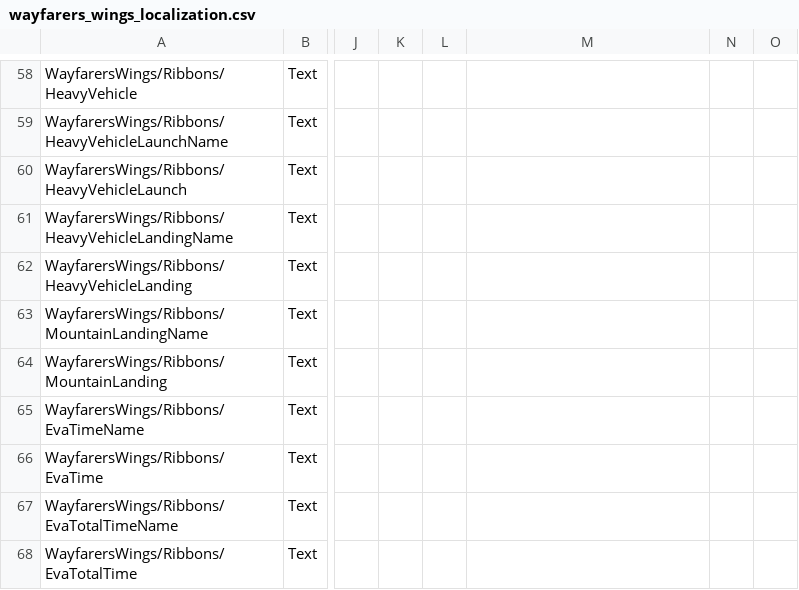
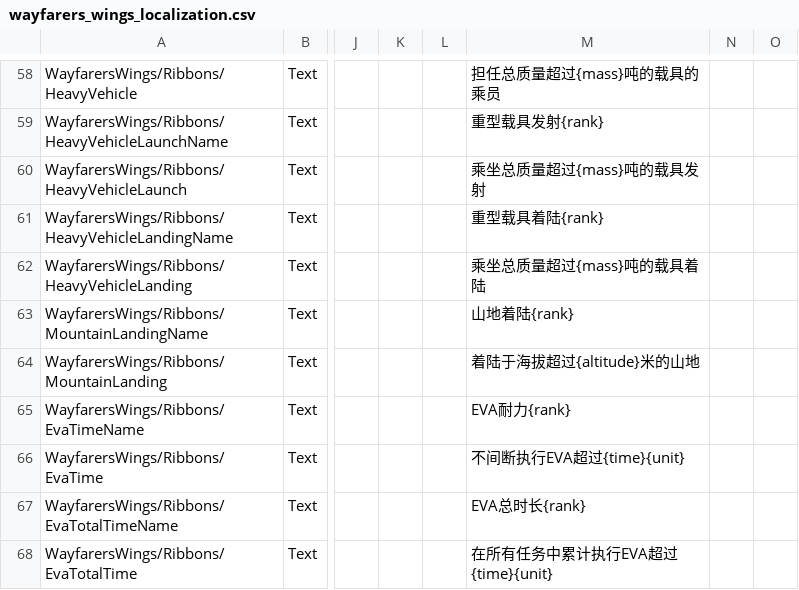
Before and after one commit to Kerbalight/WayfarersWings, a CSV file: plugin_template/localizations/wayfarers_wings_localization.csv, drawn as a sheet; only a part is shown, gaps mark what is left out; the diff covers the shown part only; the diff names each change by its address in the sheet, - before the commit and + after, or states it on an @@ line.

```diff
--- a/plugin_template/localizations/wayfarers_wings_localization.csv
+++ b/plugin_template/localizations/wayfarers_wings_localization.csv
-M58: (empty)
+M58: 担任总质量超过{mass}吨的载具的乘员
-M59: (empty)
+M59: 重型载具发射{rank}
-M60: (empty)
+M60: 乘坐总质量超过{mass}吨的载具发射
-M61: (empty)
+M61: 重型载具着陆{rank}
-M62: (empty)
+M62: 乘坐总质量超过{mass}吨的载具着陆
-M63: (empty)
+M63: 山地着陆{rank}
-M64: (empty)
+M64: 着陆于海拔超过{altitude}米的山地
-M65: (empty)
+M65: EVA耐力{rank}
-M66: (empty)
+M66: 不间断执行EVA超过{time}{unit}
-M67: (empty)
+M67: EVA总时长{rank}
-M68: (empty)
+M68: 在所有任务中累计执行EVA超过{time}{unit}
```
Also changed, not shown: 56 edited cells elsewhere in this file.
